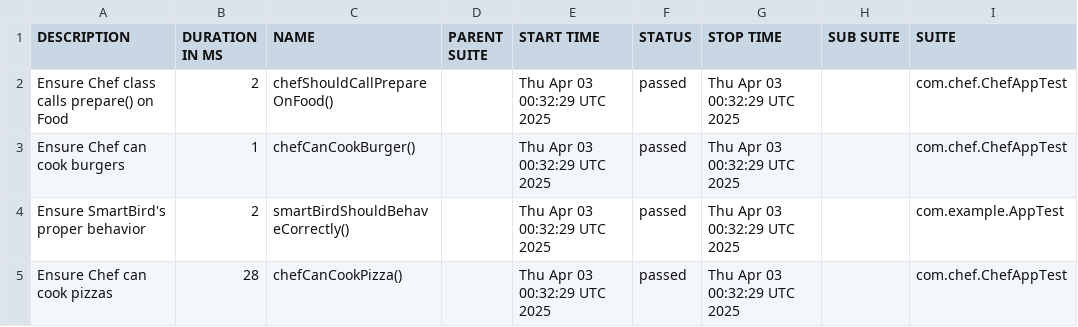
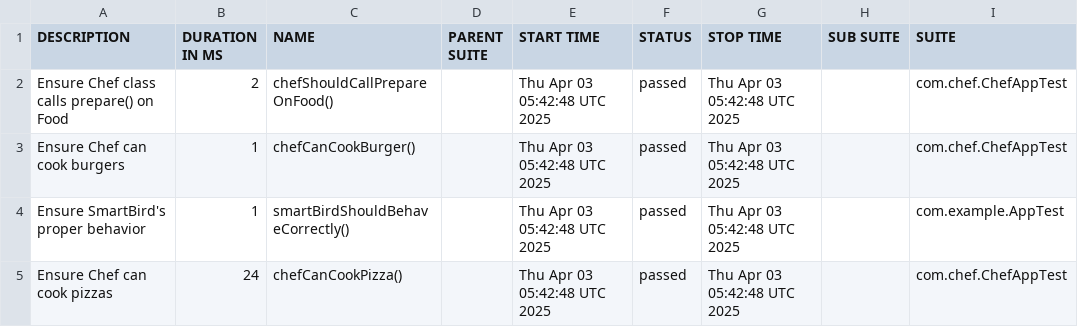
Before and after one commit to amitshokeen/SmartBird, a CSV file: data/suites.csv, drawn as a sheet; only a part is shown; the diff names each change by its address in the sheet, - before the commit and + after, or states it on an @@ line.

```diff
--- a/data/suites.csv
+++ b/data/suites.csv
-E2:E5 (START TIME): Thu Apr 03 00:32:29 UTC 2025
+E2:E5 (START TIME): Thu Apr 03 05:42:48 UTC 2025
-G2:G5 (STOP TIME): Thu Apr 03 00:32:29 UTC 2025
+G2:G5 (STOP TIME): Thu Apr 03 05:42:48 UTC 2025
-B4 (DURATION IN MS): 2
+B4 (DURATION IN MS): 1
-B5 (DURATION IN MS): 28
+B5 (DURATION IN MS): 24
```
Also changed, not shown: 20 other files.
